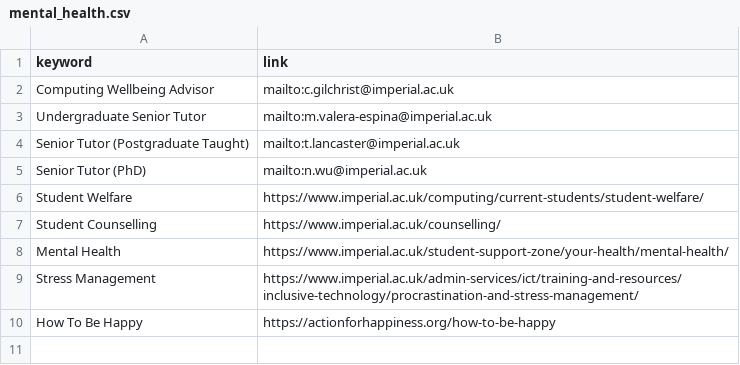
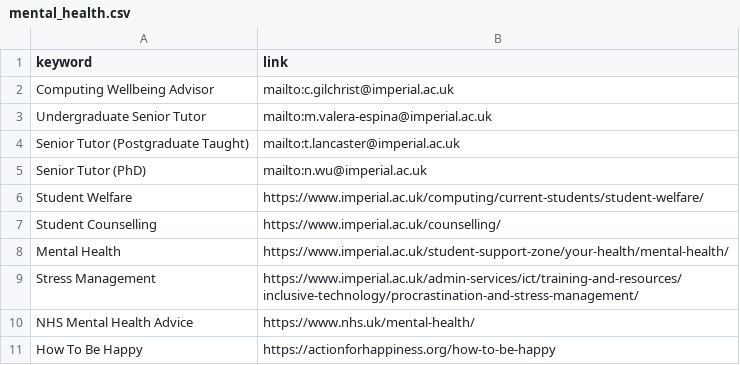
Before and after one commit to taehokim-ic/ask-doc-example2, a CSV file: CSV/mental_health.csv, drawn as a sheet.

```diff
--- a/CSV/mental_health.csv
+++ b/CSV/mental_health.csv
@@ -9,2 +9,3 @@ Mental Health,https://www.imperial.ac.uk/student-support-zone/your-health/mental
 Stress Management,https://www.imperial.ac.uk/admin-services/ict/training-and-resources/inclusive-technology/procrastination-and-stress-management/
+NHS Mental Health Advice, https://www.nhs.uk/mental-health/
 How To Be Happy,https://actionforhappiness.org/how-to-be-happy
```
Also changed, not shown: CSV/academic_appeal.csv, CSV/club_societies.csv, 7 other files.
